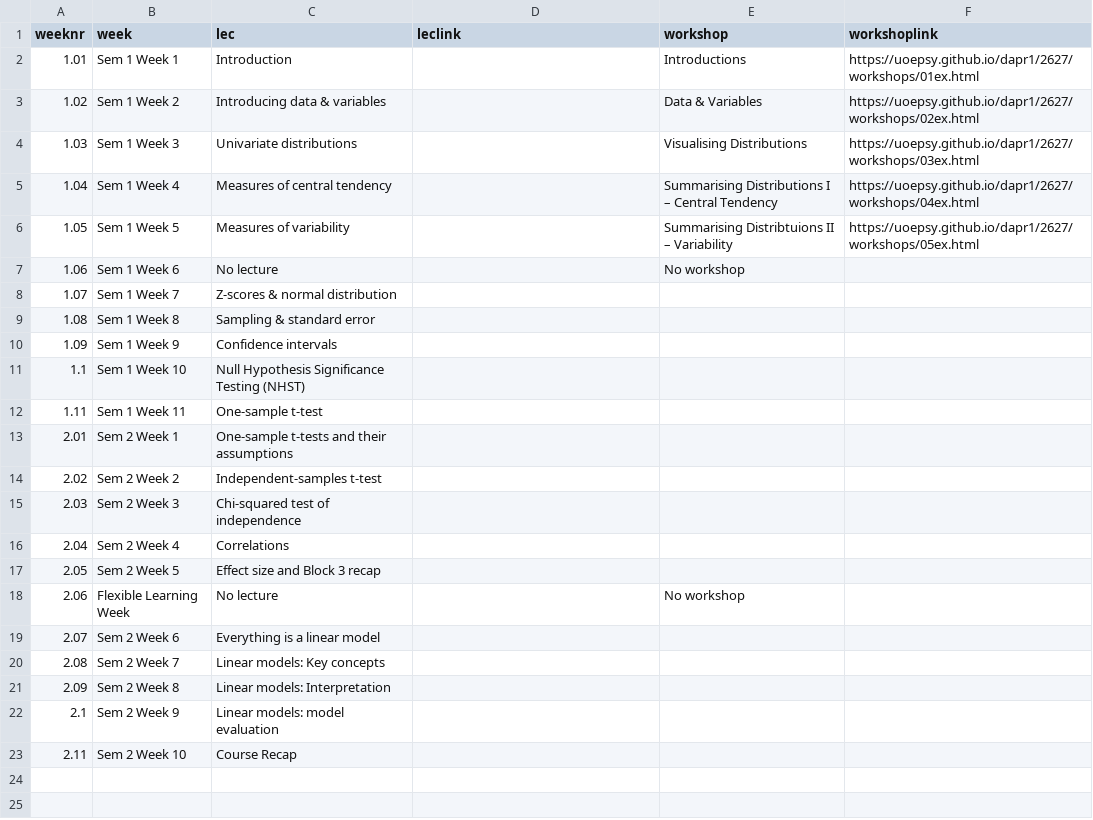
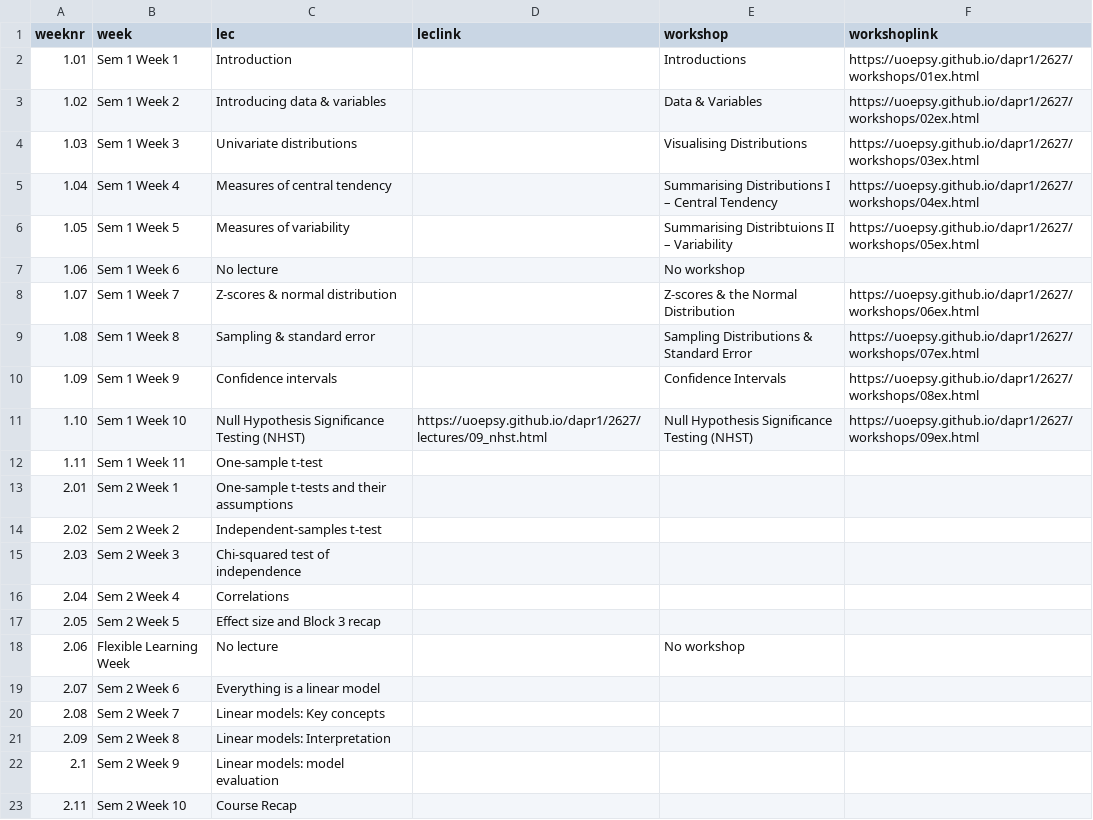
Before and after one commit to uoepsy/dapr1, a CSV file: docs/2627/course_materials.csv, drawn as a sheet.

Commit message:
update dapr1 index page

```diff
--- a/docs/2627/course_materials.csv
+++ b/docs/2627/course_materials.csv
@@ -7,6 +7,6 @@ weeknr,week,lec,leclink,workshop,workshoplink
 1.06,Sem 1 Week 6,No lecture,,No workshop,
-1.07,Sem 1 Week 7,Z-scores & normal distribution,,,
-1.08,Sem 1 Week 8,Sampling & standard error,,,
-1.09,Sem 1 Week 9,Confidence intervals,,,
-1.1,Sem 1 Week 10,Null Hypothesis Significance Testing (NHST),,,
+1.07,Sem 1 Week 7,Z-scores & normal distribution,,Z-scores & the Normal Distribution,https://uoepsy.github.io/dapr1/2627/workshops/06ex.html
+1.08,Sem 1 Week 8,Sampling & standard error,,Sampling Distributions & Standard Error,https://uoepsy.github.io/dapr1/2627/workshops/07ex.html
+1.09,Sem 1 Week 9,Confidence intervals,,Confidence Intervals,https://uoepsy.github.io/dapr1/2627/workshops/08ex.html
+1.10,Sem 1 Week 10,Null Hypothesis Significance Testing (NHST),https://uoepsy.github.io/dapr1/2627/lectures/09_nhst.html,Null Hypothesis Significance Testing (NHST),https://uoepsy.github.io/dapr1/2627/workshops/09ex.html
 1.11,Sem 1 Week 11,One-sample t-test,,,
```
Also changed, not shown: docs/2627/course_materials_full.csv, 1 other file.
